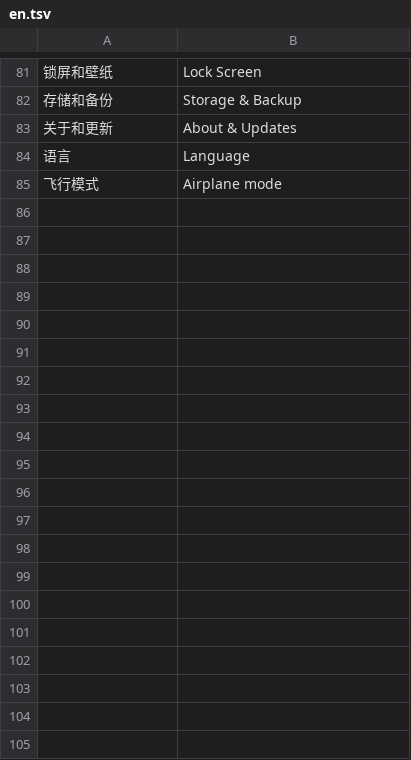
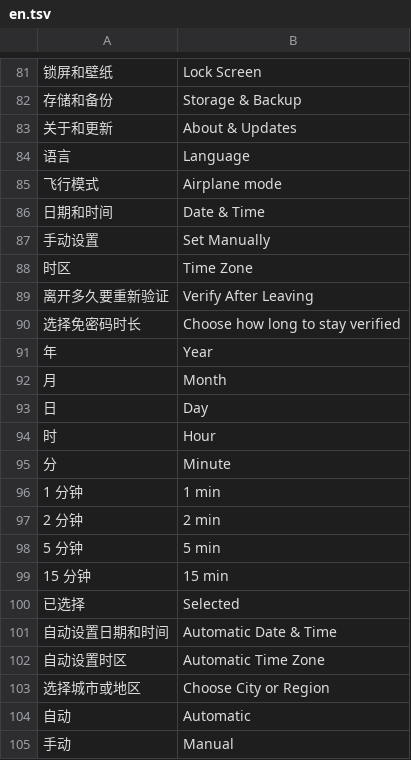
Before and after one commit to Gidean-zcx/ink, a TSV file: assets/i18n/en.tsv, drawn as a sheet; only a part is shown, gaps mark what is left out; the diff covers the shown part only.

Commit message:
Add date time zone and return grace settings

```diff
--- a/assets/i18n/en.tsv
+++ b/assets/i18n/en.tsv
@@ -85 +85,21 @@
 飞行模式	Airplane mode
+日期和时间	Date & Time
+手动设置	Set Manually
+时区	Time Zone
+离开多久要重新验证	Verify After Leaving
+选择免密码时长	Choose how long to stay verified
+年	Year
+月	Month
+日	Day
+时	Hour
+分	Minute
+1 分钟	1 min
+2 分钟	2 min
+5 分钟	5 min
+15 分钟	15 min
+已选择	Selected
+自动设置日期和时间	Automatic Date & Time
+自动设置时区	Automatic Time Zone
+选择城市或地区	Choose City or Region
+自动	Automatic
+手动	Manual
```
Also changed, not shown: 13 added rows elsewhere in this file, 19 other files.
